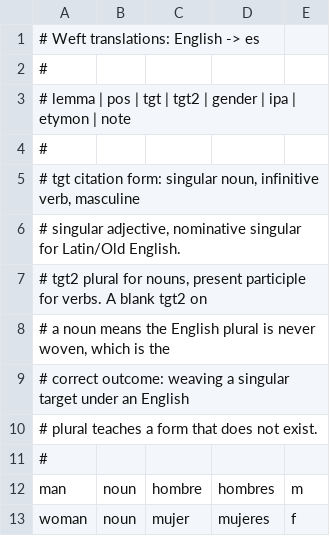
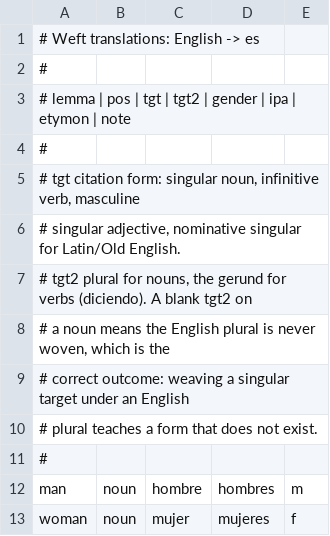
Before and after one commit to quiquae/weft, a TSV file: tools/seed/lex-es.tsv, drawn as a sheet; only a part is shown.

```diff
--- a/tools/seed/lex-es.tsv
+++ b/tools/seed/lex-es.tsv
@@ -6,3 +6,3 @@
 #       singular adjective, nominative singular for Latin/Old English.
-# tgt2  plural for nouns, present participle for verbs. A blank tgt2 on
+# tgt2  plural for nouns, the gerund for verbs (diciendo). A blank tgt2 on
 #       a noun means the English plural is never woven, which is the
```
Also changed, not shown: tools/seed/lex-it.tsv, tools/seed/lex-pt.tsv, 14 other files.
